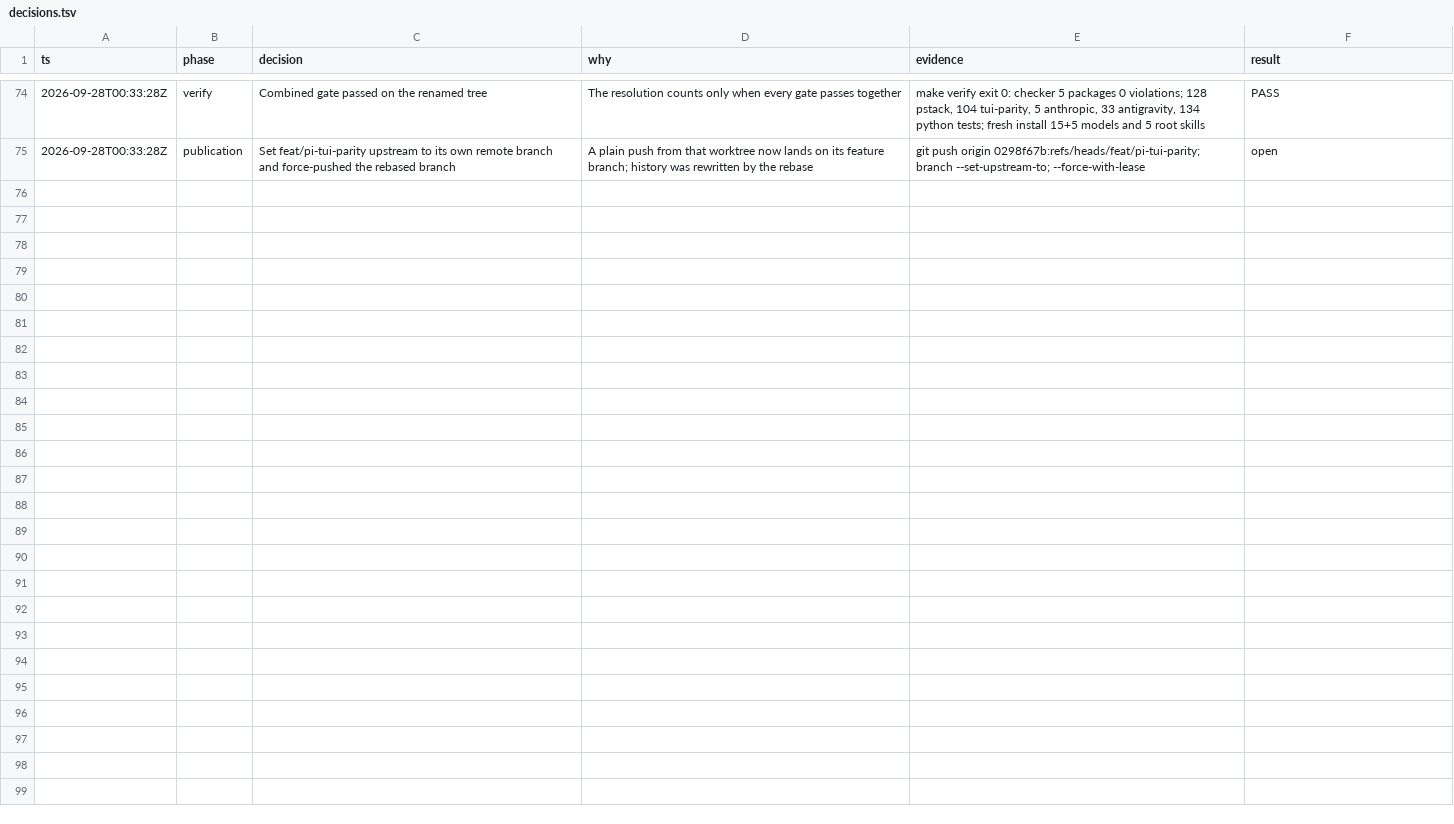
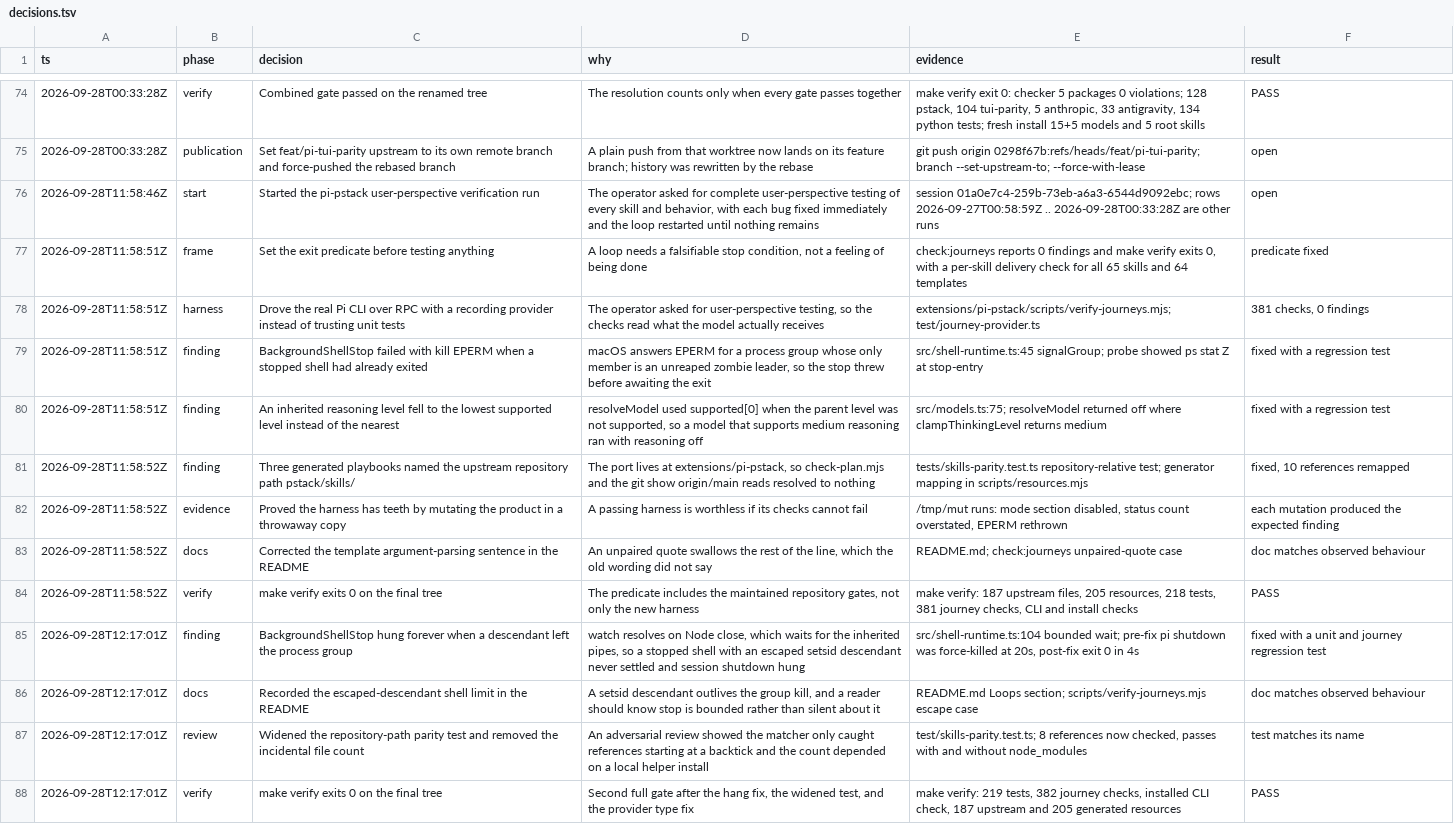
Before and after one commit to just-joshn/pi-customizations, a TSV file: .audit/decisions.tsv, drawn as a sheet; only a part is shown, gaps mark what is left out; the diff names each change by its address in the sheet, - before the commit and + after, or states it on an @@ line.

Commit message:
test(pstack): drive the real CLI as a user and fix what it found
Add scripts/verify-journeys.mjs, run as `npm run check:journeys` and from
`make verify`. It starts the installed Pi CLI over RPC against this package
with a deterministic recording provider, then checks 382 user-visible
behaviours without paid inference: the load surface, all 65 skill bodies and
64 prompt templates as the model receives them, prompt argument parsing, the
host contract, the mode lifecycle through both the command and the tool,
status, todos, context, dialogs, delegation, background shells, the setup
dialogs, the bundled helper scripts, the worktree audit, and session resume.

Fix three defects the run found.

BackgroundShellStop failed with `kill EPERM` when a shell's process group
held only an unreaped zombie leader, which macOS refuses to signal, and it
hung forever when a descendant left the process group and kept the inherited
pipes open, because the exit watch waits for Node's close event. Session
shutdown awaited that stop, so a stopped shell could prevent quit or reload.
The group signal now tolerates EPERM and the final exit wait is bounded.
Measured before the fix: a shutdown that was force-killed after 20 seconds.
After: exit 0 in 4 seconds.

resolveModel fell back to the lowest supported thinking level when the
parent's level was not supported by an explicitly selected model. A model
that supports medium reasoning ran with reasoning off. It now clamps to the
nearest supported level through the SDK helper.

Generated playbooks named the upstream repository path `pstack/skills/...`,
which resolves to nothing in this checkout. The generator maps it to
`extensions/pi-pstack/skills/`, and a parity test resolves every such
reference against the working tree.

The new tests cover the zombie-group signal, the escaped descendant, the
inherited level clamp, and the repository paths. The README now states the
argument quoting rule and the escaped-descendant shell limit as measured.

Remove the helper `node_modules` install from the verification path by
running the bundled scripts from a temporary copy, so a check does not
mutate the tree.

Record the run in .audit/decisions.tsv.

Not addressed, because it predates this run: `npm run ci` fails on the
pristine tree. Biome reports 369 errors and 447 warnings over files this
change does not touch, for example extensions/pi-pstack/src/questions.ts.

```diff
--- a/.audit/decisions.tsv
+++ b/.audit/decisions.tsv
+row 76: 2026-09-28T11:58:46Z | start | Started the pi-pstack user-perspective verification run | The operator asked for complete user-perspective testing of every skill and behavior, with each bug fixed immediately and the loop restarted until nothing remains | session 01a0e7c4-259b-73eb-a6a3-6544d9092ebc; rows 2026-09-27T00:58:59Z .. 2026-09-28T00:33:28Z are other runs | open
+row 77: 2026-09-28T11:58:51Z | frame | Set the exit predicate before testing anything | A loop needs a falsifiable stop condition, not a feeling of being done | check:journeys reports 0 findings and make verify exits 0, with a per-skill delivery check for all 65 skills and 64 templates | predicate fixed
+row 78: 2026-09-28T11:58:51Z | harness | Drove the real Pi CLI over RPC with a recording provider instead of trusting unit tests | The operator asked for user-perspective testing, so the checks read what the model actually receives | extensions/pi-pstack/scripts/verify-journeys.mjs; test/journey-provider.ts | 381 checks, 0 findings
+row 79: 2026-09-28T11:58:51Z | finding | BackgroundShellStop failed with kill EPERM when a stopped shell had already exited | macOS answers EPERM for a process group whose only member is an unreaped zombie leader, so the stop threw before awaiting the exit | src/shell-runtime.ts:45 signalGroup; probe showed ps stat Z at stop-entry | fixed with a regression test
+row 80: 2026-09-28T11:58:51Z | finding | An inherited reasoning level fell to the lowest supported level instead of the nearest | resolveModel used supported[0] when the parent level was not supported, so a model that supports medium reasoning ran with reasoning off | src/models.ts:75; resolveModel returned off where clampThinkingLevel returns medium | fixed with a regression test
+row 81: 2026-09-28T11:58:52Z | finding | Three generated playbooks named the upstream repository path pstack/skills/ | The port lives at extensions/pi-pstack, so check-plan.mjs and the git show origin/main reads resolved to nothing | tests/skills-parity.test.ts repository-relative test; generator mapping in scripts/resources.mjs | fixed, 10 references remapped
+row 82: 2026-09-28T11:58:52Z | evidence | Proved the harness has teeth by mutating the product in a throwaway copy | A passing harness is worthless if its checks cannot fail | /tmp/mut runs: mode section disabled, status count overstated, EPERM rethrown | each mutation produced the expected finding
+row 83: 2026-09-28T11:58:52Z | docs | Corrected the template argument-parsing sentence in the README | An unpaired quote swallows the rest of the line, which the old wording did not say | README.md; check:journeys unpaired-quote case | doc matches observed behaviour
+row 84: 2026-09-28T11:58:52Z | verify | make verify exits 0 on the final tree | The predicate includes the maintained repository gates, not only the new harness | make verify: 187 upstream files, 205 resources, 218 tests, 381 journey checks, CLI and install checks | PASS
+row 85: 2026-09-28T12:17:01Z | finding | BackgroundShellStop hung forever when a descendant left the process group | watch resolves on Node close, which waits for the inherited pipes, so a stopped shell with an escaped setsid descendant never settled and session shutdown hung | src/shell-runtime.ts:104 bounded wait; pre-fix pi shutdown was force-killed at 20s, post-fix exit 0 in 4s | fixed with a unit and journey regression test
+row 86: 2026-09-28T12:17:01Z | docs | Recorded the escaped-descendant shell limit in the README | A setsid descendant outlives the group kill, and a reader should know stop is bounded rather than silent about it | README.md Loops section; scripts/verify-journeys.mjs escape case | doc matches observed behaviour
+row 87: 2026-09-28T12:17:01Z | review | Widened the repository-path parity test and removed the incidental file count | An adversarial review showed the matcher only caught references starting at a backtick and the count depended on a local helper install | test/skills-parity.test.ts; 8 references now checked, passes with and without node_modules | test matches its name
+row 88: 2026-09-28T12:17:01Z | verify | make verify exits 0 on the final tree | Second full gate after the hang fix, the widened test, and the provider type fix | make verify: 219 tests, 382 journey checks, installed CLI check, 187 upstream and 205 generated resources | PASS
```
Also changed, not shown: 15 other files.
